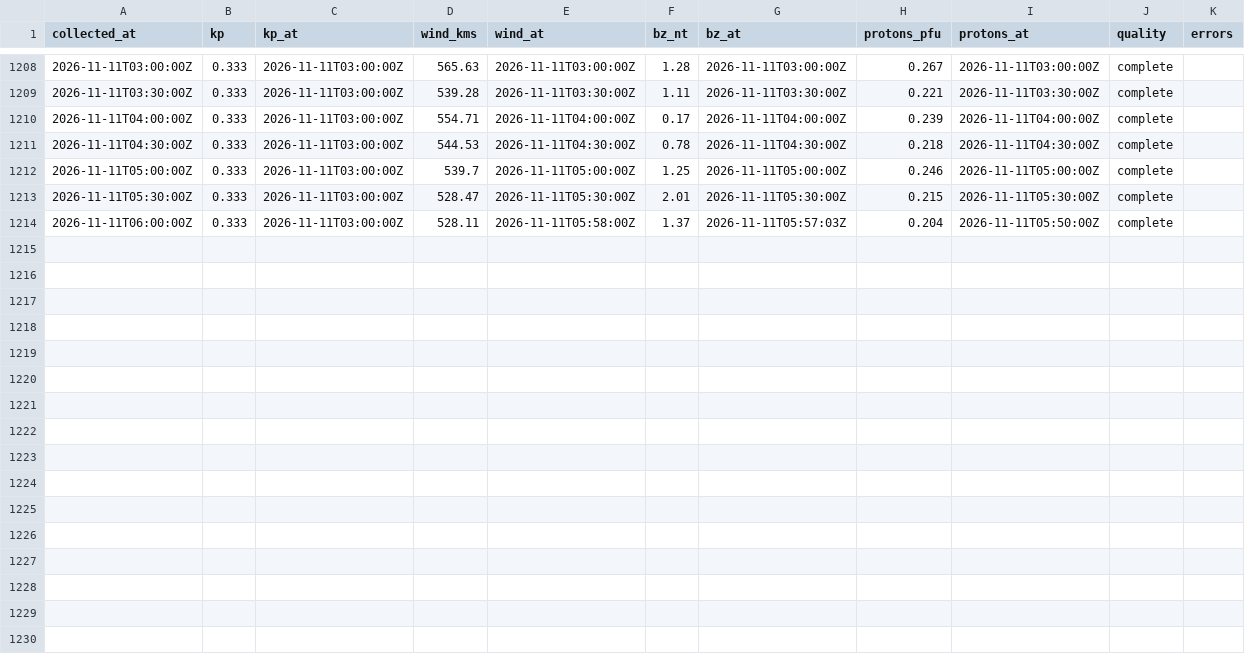
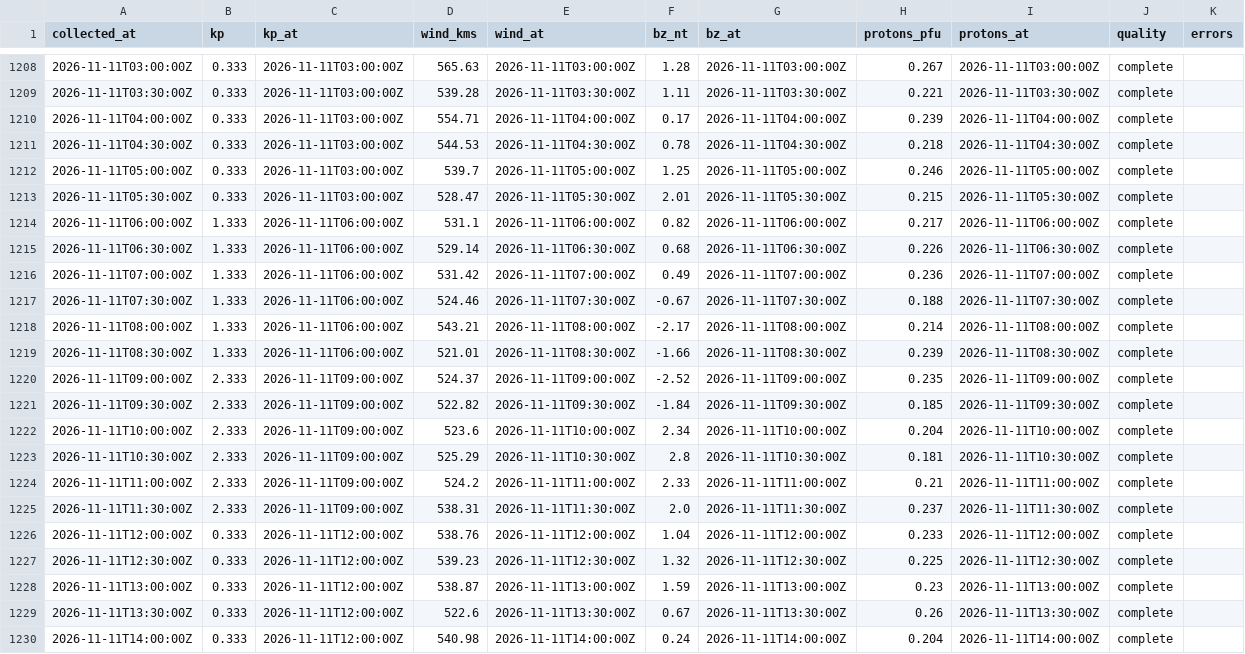
Before and after one commit to KF5EYY/parka-mw-propagation, a CSV file: data/history.csv, drawn as a sheet; only a part is shown, gaps mark what is left out.

```diff
--- a/data/history.csv
+++ b/data/history.csv
@@ -1213,2 +1213,18 @@ collected_at,kp,kp_at,wind_kms,wind_at,bz_nt,bz_at,protons_pfu,protons_at,qualit
 2026-11-11T05:30:00Z,0.333,2026-11-11T03:00:00Z,528.47,2026-11-11T05:30:00Z,2.01,2026-11-11T05:30:00Z,0.215,2026-11-11T05:30:00Z,complete,
-2026-11-11T06:00:00Z,0.333,2026-11-11T03:00:00Z,528.11,2026-11-11T05:58:00Z,1.37,2026-11-11T05:57:03Z,0.204,2026-11-11T05:50:00Z,complete,
+2026-11-11T06:00:00Z,1.333,2026-11-11T06:00:00Z,531.1,2026-11-11T06:00:00Z,0.82,2026-11-11T06:00:00Z,0.217,2026-11-11T06:00:00Z,complete,
+2026-11-11T06:30:00Z,1.333,2026-11-11T06:00:00Z,529.14,2026-11-11T06:30:00Z,0.68,2026-11-11T06:30:00Z,0.226,2026-11-11T06:30:00Z,complete,
+2026-11-11T07:00:00Z,1.333,2026-11-11T06:00:00Z,531.42,2026-11-11T07:00:00Z,0.49,2026-11-11T07:00:00Z,0.236,2026-11-11T07:00:00Z,complete,
+2026-11-11T07:30:00Z,1.333,2026-11-11T06:00:00Z,524.46,2026-11-11T07:30:00Z,-0.67,2026-11-11T07:30:00Z,0.188,2026-11-11T07:30:00Z,complete,
+2026-11-11T08:00:00Z,1.333,2026-11-11T06:00:00Z,543.21,2026-11-11T08:00:00Z,-2.17,2026-11-11T08:00:00Z,0.214,2026-11-11T08:00:00Z,complete,
+2026-11-11T08:30:00Z,1.333,2026-11-11T06:00:00Z,521.01,2026-11-11T08:30:00Z,-1.66,2026-11-11T08:30:00Z,0.239,2026-11-11T08:30:00Z,complete,
+2026-11-11T09:00:00Z,2.333,2026-11-11T09:00:00Z,524.37,2026-11-11T09:00:00Z,-2.52,2026-11-11T09:00:00Z,0.235,2026-11-11T09:00:00Z,complete,
+2026-11-11T09:30:00Z,2.333,2026-11-11T09:00:00Z,522.82,2026-11-11T09:30:00Z,-1.84,2026-11-11T09:30:00Z,0.185,2026-11-11T09:30:00Z,complete,
+2026-11-11T10:00:00Z,2.333,2026-11-11T09:00:00Z,523.6,2026-11-11T10:00:00Z,2.34,2026-11-11T10:00:00Z,0.204,2026-11-11T10:00:00Z,complete,
+2026-11-11T10:30:00Z,2.333,2026-11-11T09:00:00Z,525.29,2026-11-11T10:30:00Z,2.8,2026-11-11T10:30:00Z,0.181,2026-11-11T10:30:00Z,complete,
+2026-11-11T11:00:00Z,2.333,2026-11-11T09:00:00Z,524.2,2026-11-11T11:00:00Z,2.33,2026-11-11T11:00:00Z,0.21,2026-11-11T11:00:00Z,complete,
+2026-11-11T11:30:00Z,2.333,2026-11-11T09:00:00Z,538.31,2026-11-11T11:30:00Z,2.0,2026-11-11T11:30:00Z,0.237,2026-11-11T11:30:00Z,complete,
+2026-11-11T12:00:00Z,0.333,2026-11-11T12:00:00Z,538.76,2026-11-11T12:00:00Z,1.04,2026-11-11T12:00:00Z,0.233,2026-11-11T12:00:00Z,complete,
+2026-11-11T12:30:00Z,0.333,2026-11-11T12:00:00Z,539.23,2026-11-11T12:30:00Z,1.32,2026-11-11T12:30:00Z,0.225,2026-11-11T12:30:00Z,complete,
+2026-11-11T13:00:00Z,0.333,2026-11-11T12:00:00Z,538.87,2026-11-11T13:00:00Z,1.59,2026-11-11T13:00:00Z,0.23,2026-11-11T13:00:00Z,complete,
+2026-11-11T13:30:00Z,0.333,2026-11-11T12:00:00Z,522.6,2026-11-11T13:30:00Z,0.67,2026-11-11T13:30:00Z,0.26,2026-11-11T13:30:00Z,complete,
+2026-11-11T14:00:00Z,0.333,2026-11-11T12:00:00Z,540.98,2026-11-11T14:00:00Z,0.24,2026-11-11T14:00:00Z,0.204,2026-11-11T14:00:00Z,complete,
```
Also changed, not shown: 3 other files.
